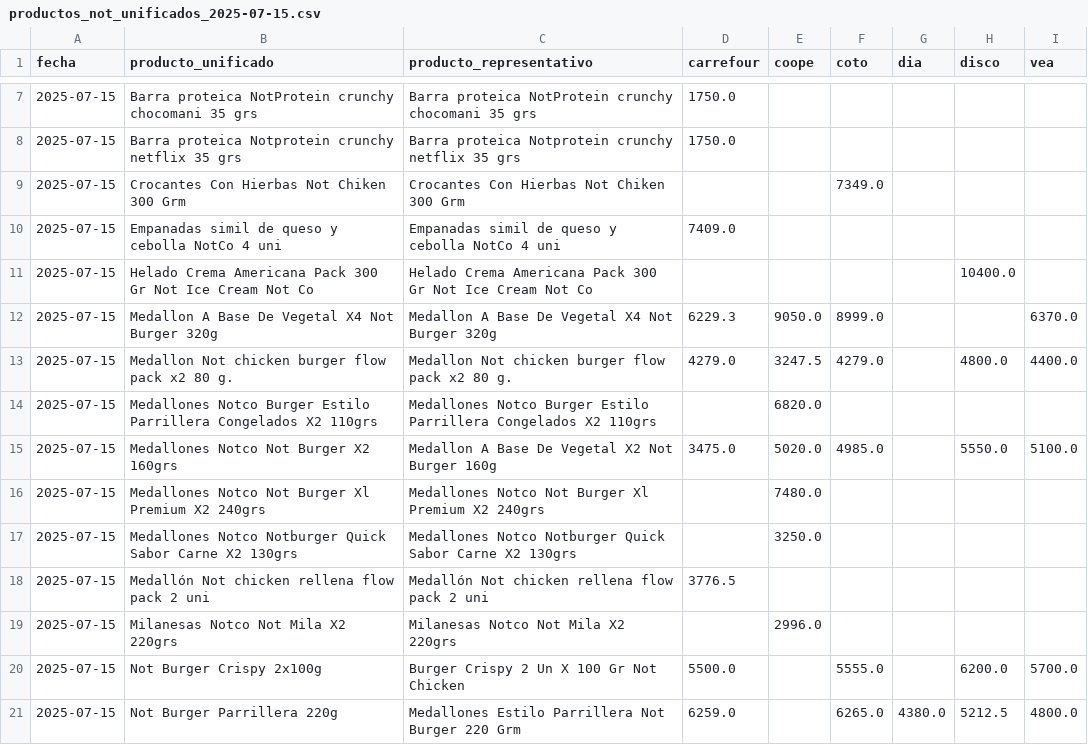
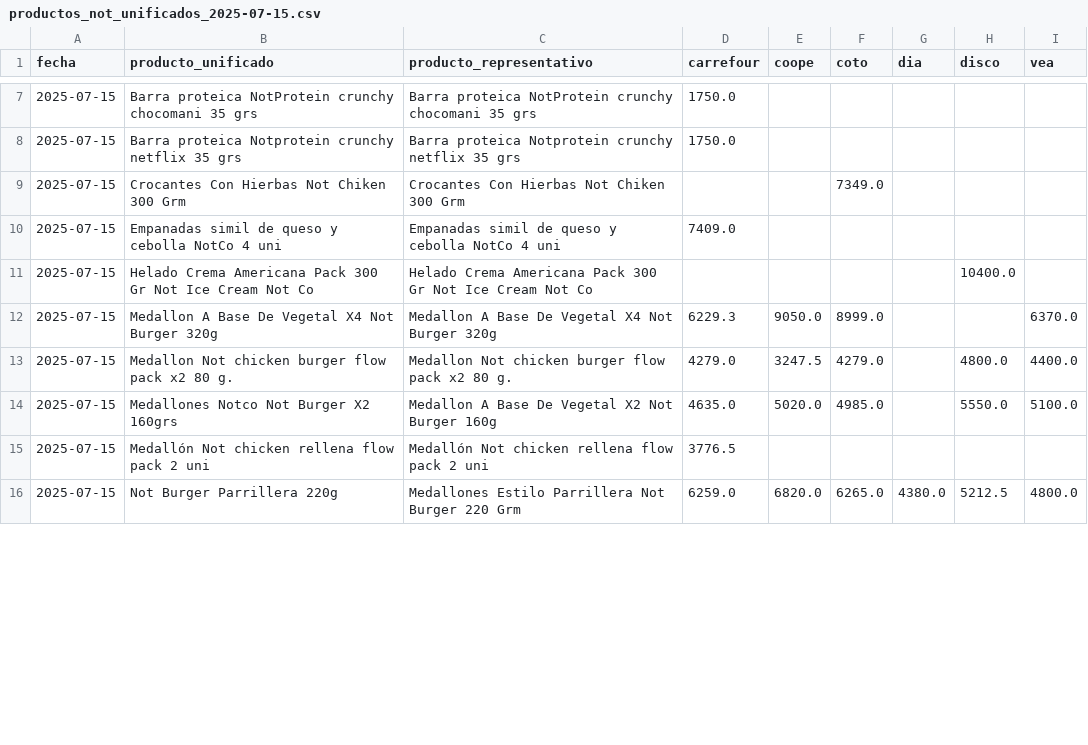
Before and after one commit to ASzklar/price-scraper, a CSV file: Data/Cleaned/productos_not_unificados_2025-07-15.csv, drawn as a sheet; only a part is shown, gaps mark what is left out; the diff covers the shown part only.

```diff
--- a/Data/Cleaned/productos_not_unificados_2025-07-15.csv
+++ b/Data/Cleaned/productos_not_unificados_2025-07-15.csv
@@ -13,9 +13,4 @@ fecha,producto_unificado,producto_representativo,carrefour,coope,coto,dia,disco,
 2025-07-15,Medallon Not chicken burger flow pack x2 80 g.,Medallon Not chicken burger flow pack x2 80 g.,4279.0,3247.5,4279.0,,4800.0,4400.0
-2025-07-15,Medallones Notco Burger Estilo Parrillera Congelados X2 110grs,Medallones Notco Burger Estilo Parrillera Congelados X2 110grs,,6820.0,,,,
-2025-07-15,Medallones Notco Not Burger X2 160grs,Medallon A Base De Vegetal X2 Not Burger 160g,3475.0,5020.0,4985.0,,5550.0,5100.0
-2025-07-15,Medallones Notco Not Burger Xl Premium X2 240grs,Medallones Notco Not Burger Xl Premium X2 240grs,,7480.0,,,,
-2025-07-15,Medallones Notco Notburger Quick Sabor Carne X2 130grs,Medallones Notco Notburger Quick Sabor Carne X2 130grs,,3250.0,,,,
+2025-07-15,Medallones Notco Not Burger X2 160grs,Medallon A Base De Vegetal X2 Not Burger 160g,4635.0,5020.0,4985.0,,5550.0,5100.0
 2025-07-15,Medallón Not chicken rellena flow pack 2 uni,Medallón Not chicken rellena flow pack 2 uni,3776.5,,,,,
-2025-07-15,Milanesas Notco Not Mila X2 220grs,Milanesas Notco Not Mila X2 220grs,,2996.0,,,,
-2025-07-15,Not Burger Crispy 2x100g,Burger Crispy 2 Un X 100 Gr Not Chicken,5500.0,,5555.0,,6200.0,5700.0
-2025-07-15,Not Burger Parrillera 220g,Medallones Estilo Parrillera Not Burger 220 Grm,6259.0,,6265.0,4380.0,5212.5,4800.0
+2025-07-15,Not Burger Parrillera 220g,Medallones Estilo Parrillera Not Burger 220 Grm,6259.0,6820.0,6265.0,4380.0,5212.5,4800.0
```
Also changed, not shown: 2 added rows, 2 removed rows and 7 edited cells elsewhere in this file, Data/Cleaned/productos_felices_las_vacas_unificados_2025-07-15.csv, Data/Cleaned/productos_vegetalex_unificados_2025-07-15.csv, 3 other files.
